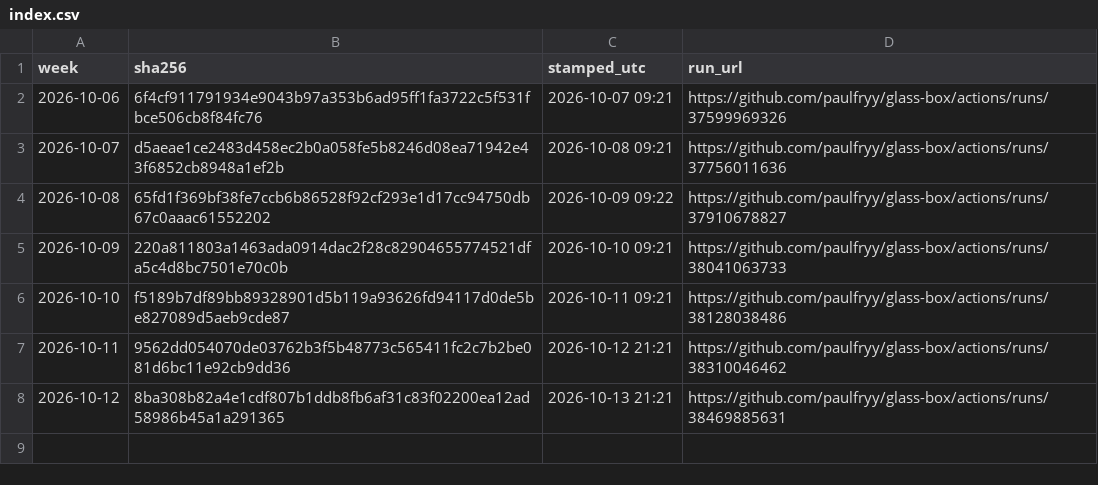
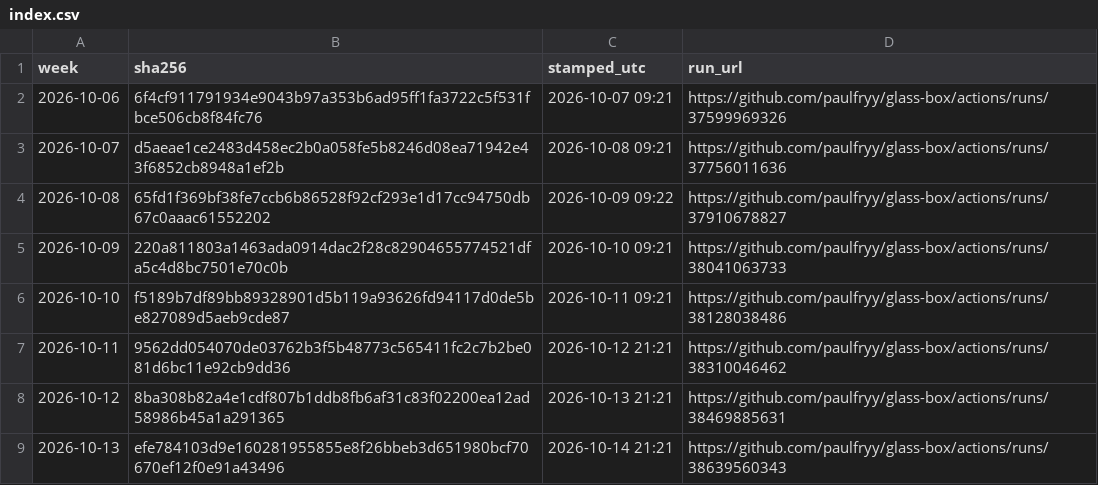
Before and after one commit to paulfryy/glass-box, a CSV file: lab/proofs/seesaw/index.csv, drawn as a sheet; the diff names each change by its address in the sheet, - before the commit and + after, or states it on an @@ line.

```diff
--- a/lab/proofs/seesaw/index.csv
+++ b/lab/proofs/seesaw/index.csv
+row 9: 2026-10-13 | efe784103d9e160281955855e8f26bbeb3d651980bcf70670ef12f0e91a43496 | 2026-10-14 21:21 | https://github.com/paulfryy/glass-box/actions/runs/38639560343
```
Also changed, not shown: lab/seesaw/equity.csv, lab/seesaw/latest.csv, 5 other files.
